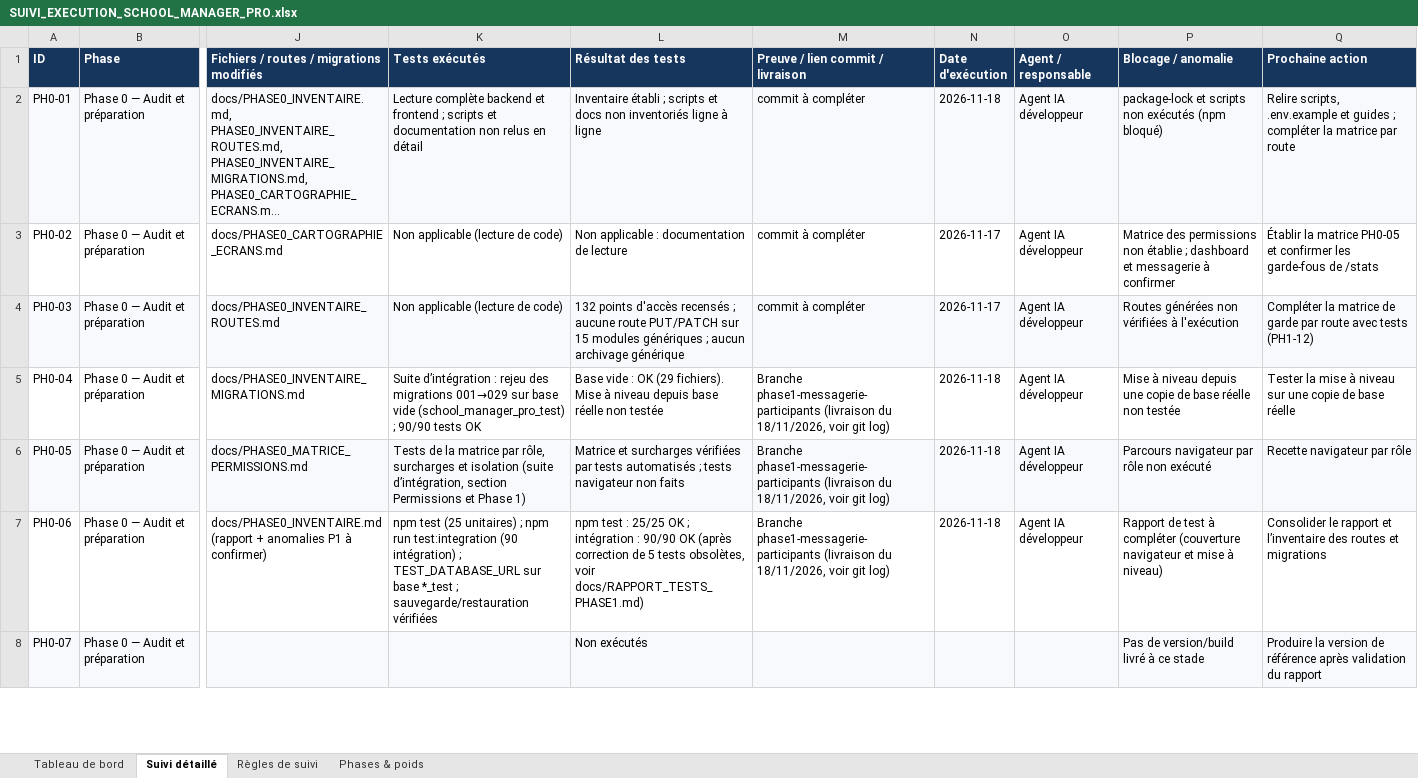
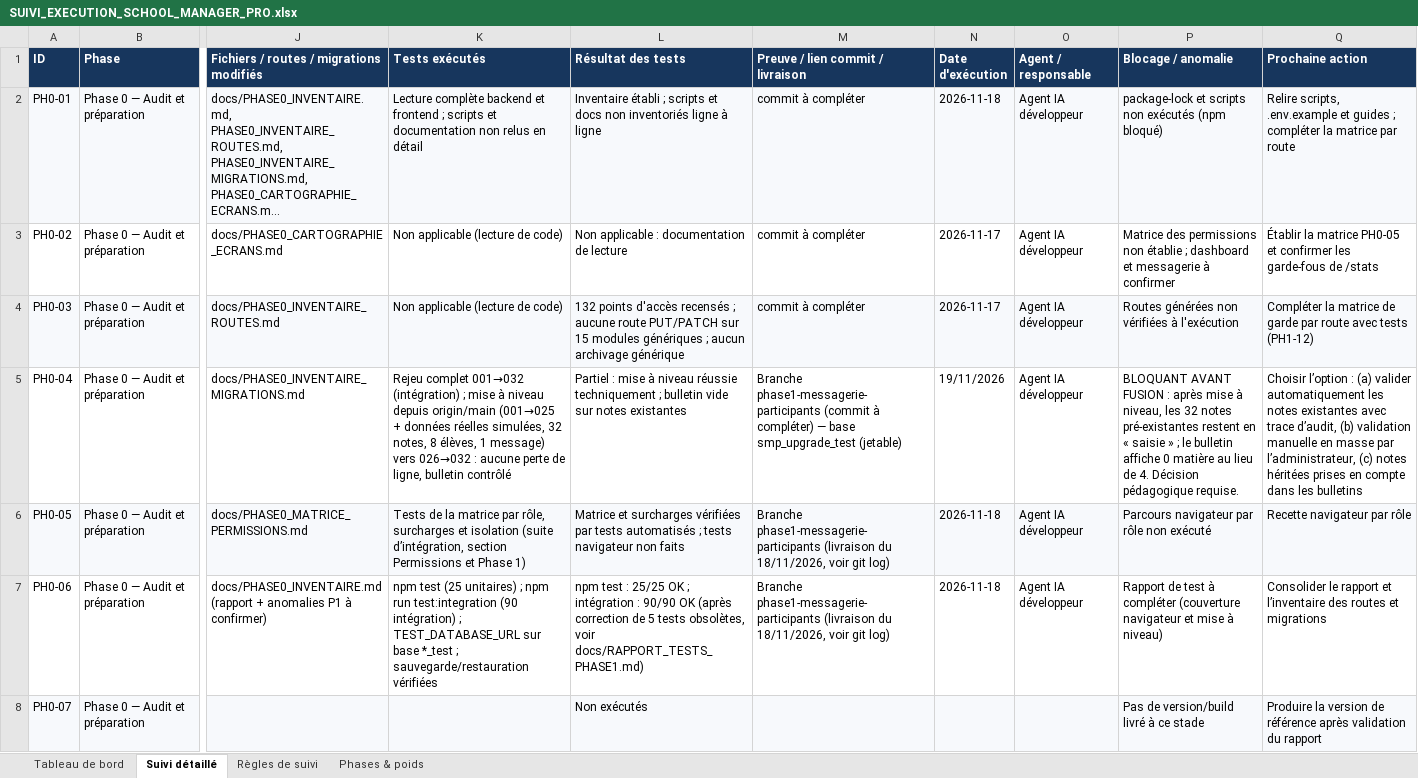
Before and after one commit to bkontao-crypto/School_Manager_Pro, an Excel workbook: docs/SUIVI_EXECUTION_SCHOOL_MANAGER_PRO.xlsx, sheet Suivi détaillé, drawn as a sheet; only a part is shown, gaps mark what is left out; long unchanged cells end in …; values as stored, in another font and other column widths than the file's, no borders; conditional formats not drawn; the diff covers the shown part only; the diff names each change by its address in the sheet, - before the commit and + after, or states it on an @@ line.

```diff
--- a/docs/SUIVI_EXECUTION_SCHOOL_MANAGER_PRO.xlsx (sheet Suivi détaillé)
+++ b/docs/SUIVI_EXECUTION_SCHOOL_MANAGER_PRO.xlsx (sheet Suivi détaillé)
-K5 (Tests exécutés): Suite d’intégration : rejeu des migrations 001→029 sur base vide (school_manager_pro_test) ; 90/90 tests OK
+K5 (Tests exécutés): Rejeu complet 001→032 (intégration) ; mise à niveau depuis origin/main (001→025 + données réelles simulées, 32 notes, 8 élèves, 1 message) vers 026→032 : aucune perte de ligne, bulletin contrôlé
-L5 (Résultat des tests): Base vide : OK (29 fichiers). Mise à niveau depuis base réelle non testée
+L5 (Résultat des tests): Partiel : mise à niveau réussie techniquement ; bulletin vide sur notes existantes
-M5 (Preuve / lien commit / livraison): Branche phase1-messagerie-participants (livraison du 18/11/2026, voir git log)
+M5 (Preuve / lien commit / livraison): Branche phase1-messagerie-participants (commit à compléter) — base smp_upgrade_test (jetable)
-N5 (Date d'exécution): 2026-11-18
+N5 (Date d'exécution): 19/11/2026
-P5 (Blocage / anomalie): Mise à niveau depuis une copie de base réelle non testée
+P5 (Blocage / anomalie): BLOQUANT AVANT FUSION : après mise à niveau, les 32 notes pré-existantes restent en « saisie » ; le bulletin affiche 0 matière au lieu de 4. Décision pédagogique requise.
-Q5 (Prochaine action): Tester la mise à niveau sur une copie de base réelle
+Q5 (Prochaine action): Choisir l’option : (a) valider automatiquement les notes existantes avec trace d’audit, (b) validation manuelle en masse par l’administrateur, (c) notes héritées prises en compte dans les bulletins
```
Also changed, not shown: 15 edited cells elsewhere in this sheet, sheet Tableau de bord, sheet Phases & poids, 9 other files.
